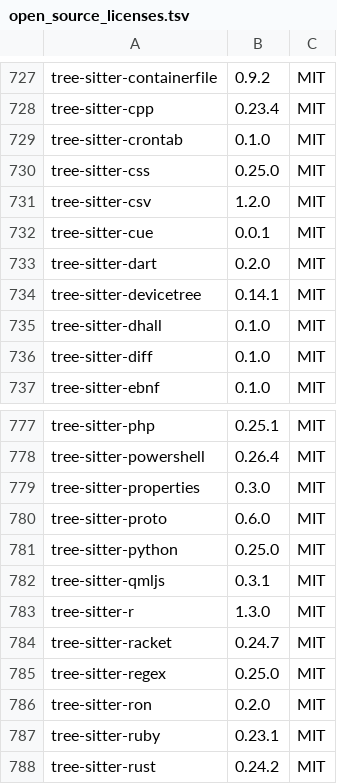
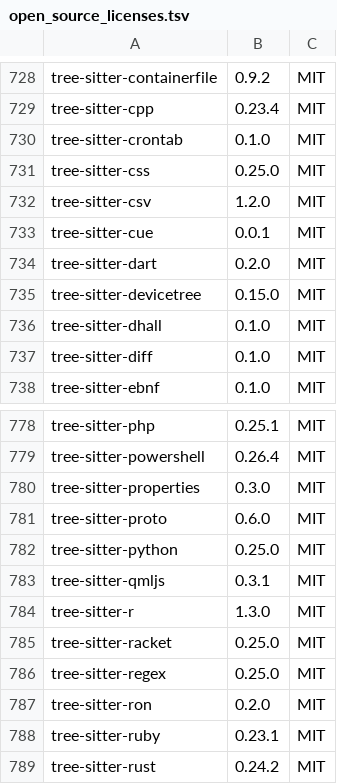
Before and after one commit to ArcaTechLab/GitComet, a TSV file: crates/gitcomet-ui-gpui/assets/open_source_licenses.tsv, drawn as a sheet; only a part is shown, gaps mark what is left out; the diff covers the shown part only.

```diff
--- a/crates/gitcomet-ui-gpui/assets/open_source_licenses.tsv
+++ b/crates/gitcomet-ui-gpui/assets/open_source_licenses.tsv
@@ -733,3 +734,3 @@ tree-sitter-cue	0.0.1	MIT
 tree-sitter-dart	0.2.0	MIT
-tree-sitter-devicetree	0.14.1	MIT
+tree-sitter-devicetree	0.15.0	MIT
 tree-sitter-dhall	0.1.0	MIT
@@ -783,3 +784,3 @@ tree-sitter-qmljs	0.3.1	MIT
 tree-sitter-r	1.3.0	MIT
-tree-sitter-racket	0.24.7	MIT
+tree-sitter-racket	0.25.0	MIT
 tree-sitter-regex	0.25.0	MIT
```
Also changed, not shown: 1 added row and 5 edited cells elsewhere in this file, 7 other files.
